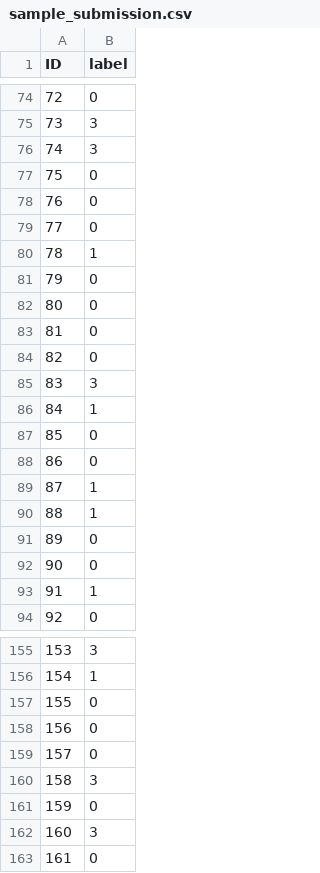
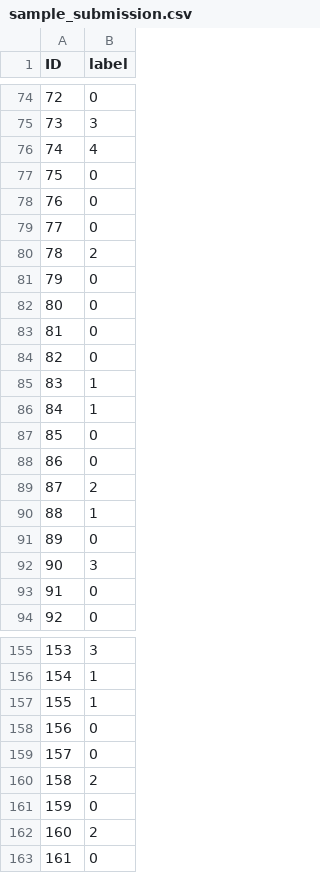
Before and after one commit to cmarty02/DATACADABRA_DataProject_3, a CSV file: data_raw/sample_submission.csv, drawn as a sheet; only a part is shown, gaps mark what is left out; the diff covers the shown part only.

```diff
--- a/data_raw/sample_submission.csv
+++ b/data_raw/sample_submission.csv
@@ -75,3 +75,3 @@ ID,label
 73,3
-74,3
+74,4
 75,0
@@ -79,3 +79,3 @@ ID,label
 77,0
-78,1
+78,2
 79,0
@@ -84,3 +84,3 @@ ID,label
 82,0
-83,3
+83,1
 84,1
@@ -88,7 +88,7 @@ ID,label
 86,0
-87,1
+87,2
 88,1
 89,0
-90,0
-91,1
+90,3
+91,0
 92,0
@@ -156,8 +156,8 @@ ID,label
 154,1
-155,0
+155,1
 156,0
 157,0
-158,3
+158,2
 159,0
-160,3
+160,2
 161,0
```
Also changed, not shown: 22 edited cells elsewhere in this file.
